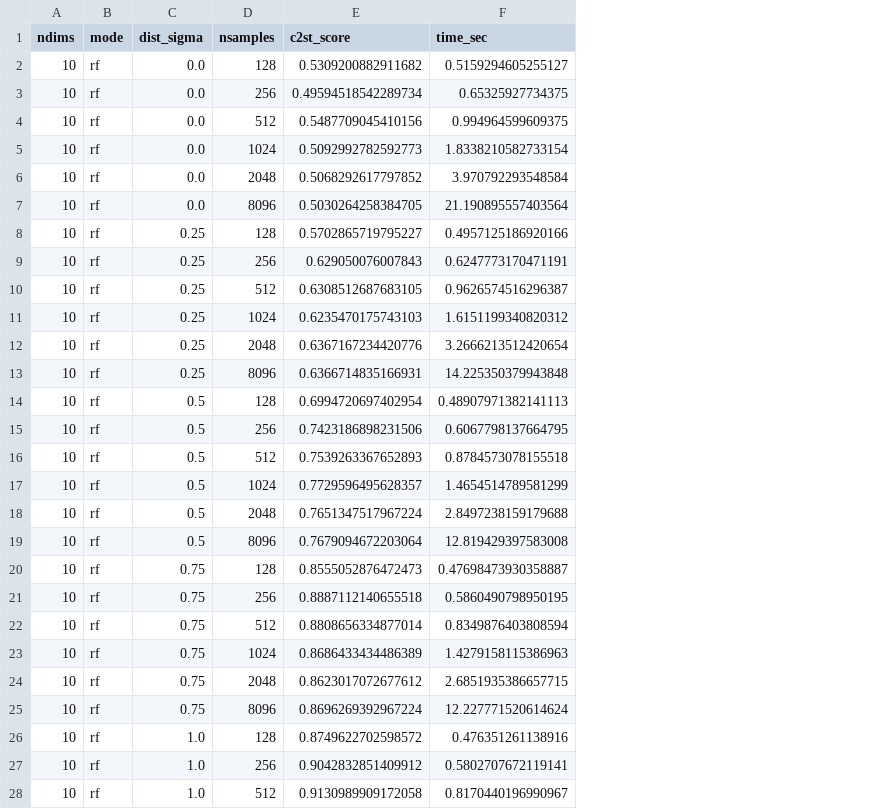
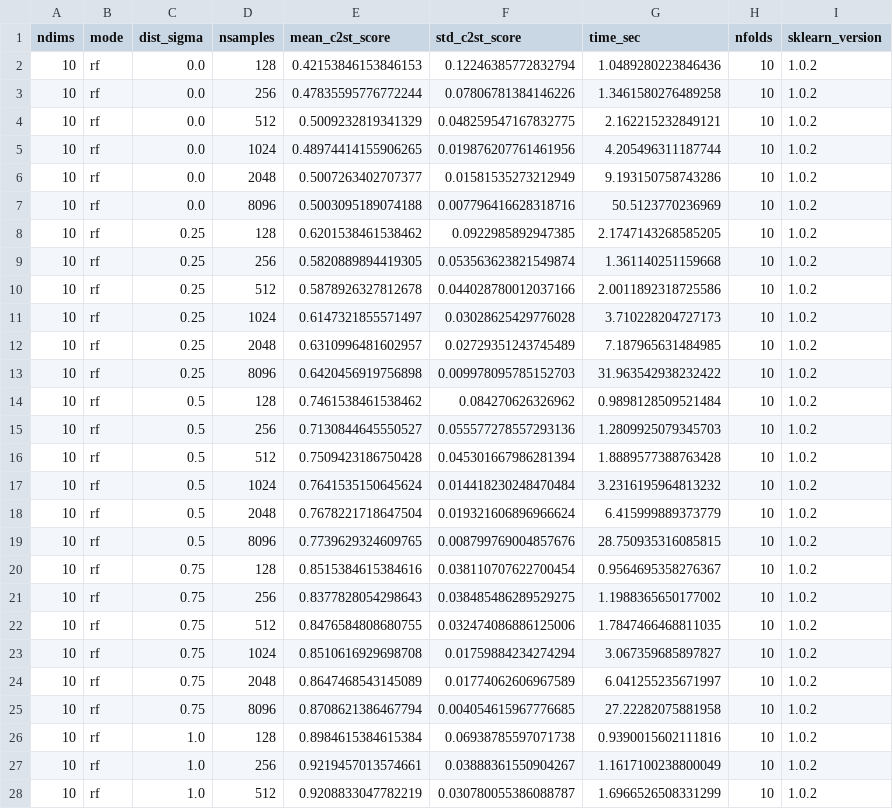
Before and after one commit to psteinb/c2st, a CSV file: rsc/rf_results.csv, drawn as a sheet; only a part is shown; removed rows and columns are numbered as before the commit, all else as after; the diff covers the shown part only; the diff names each change by its address in the sheet, - before the commit and + after, or states it on an @@ line.

```diff
--- a/rsc/rf_results.csv
+++ b/rsc/rf_results.csv
-column E (c2st_score), rows 2-28: 0.5309200882911682 | 0.49594518542289734 | 0.5487709045410156 | 0.5092992782592773 | 0.5068292617797852 | 0.5030264258384705 | 0.5702865719795227 | 0.629050076007843 | 0.6308512687683105 | 0.6235470175743103 | 0.6367167234420776 | 0.6366714835166931 | 0.6994720697402954 | 0.7423186898231506 | 0.7539263367652893 | 0.7729596495628357 | 0.7651347517967224 | 0.7679094672203064 | 0.8555052876472473 | 0.8887112140655518 | 0.8808656334877014 | 0.8686433434486389 | 0.8623017072677612 | 0.8696269392967224 | 0.8749622702598572 | 0.9042832851409912 | 0.9130989909172058
+column E (mean_c2st_score), rows 2-28: 0.42153846153846153 | 0.47835595776772244 | 0.5009232819341329 | 0.48974414155906265 | 0.5007263402707377 | 0.5003095189074188 | 0.6201538461538462 | 0.5820889894419305 | 0.5878926327812678 | 0.6147321855571497 | 0.6310996481602957 | 0.6420456919756898 | 0.7461538461538462 | 0.7130844645550527 | 0.7509423186750428 | 0.7641535150645624 | 0.7678221718647504 | 0.7739629324609765 | 0.8515384615384616 | 0.8377828054298643 | 0.8476584808680755 | 0.8510616929698708 | 0.8647468543145089 | 0.8708621386467794 | 0.8984615384615384 | 0.9219457013574661 | 0.9208833047782219
+column F (std_c2st_score), rows 2-28: 0.12246385772832794 | 0.07806781384146226 | 0.048259547167832775 | 0.019876207761461956 | 0.01581535273212949 | 0.007796416628318716 | 0.0922985892947385 | 0.053563623821549874 | 0.044028780012037166 | 0.03028625429776028 | 0.02729351243745489 | 0.009978095785152703 | 0.084270626326962 | 0.055577278557293136 | 0.045301667986281394 | 0.014418230248470484 | 0.019321606896966624 | 0.008799769004857676 | 0.038110707622700454 | 0.038485486289529275 | 0.032474086886125006 | 0.01759884234274294 | 0.01774062606967589 | 0.004054615967776685 | 0.06938785597071738 | 0.03888361550904267 | 0.030780055386088787
+column H (nfolds), rows 2-28: all 10
+column I (sklearn_version), rows 2-28: all 1.0.2
-G2 (time_sec): 0.5159294605255127
+G2 (time_sec): 1.0489280223846436
-G3 (time_sec): 0.65325927734375
+G3 (time_sec): 1.3461580276489258
-G4 (time_sec): 0.994964599609375
+G4 (time_sec): 2.162215232849121
-G5 (time_sec): 1.8338210582733154
+G5 (time_sec): 4.205496311187744
-G6 (time_sec): 3.970792293548584
+G6 (time_sec): 9.193150758743286
-G7 (time_sec): 21.190895557403564
+G7 (time_sec): 50.5123770236969
-G8 (time_sec): 0.4957125186920166
+G8 (time_sec): 2.1747143268585205
-G9 (time_sec): 0.6247773170471191
+G9 (time_sec): 1.361140251159668
-G10 (time_sec): 0.9626574516296387
+G10 (time_sec): 2.0011892318725586
-G11 (time_sec): 1.6151199340820312
+G11 (time_sec): 3.710228204727173
-G12 (time_sec): 3.2666213512420654
+G12 (time_sec): 7.187965631484985
-G13 (time_sec): 14.225350379943848
+G13 (time_sec): 31.963542938232422
-G14 (time_sec): 0.48907971382141113
+G14 (time_sec): 0.9898128509521484
-G15 (time_sec): 0.6067798137664795
+G15 (time_sec): 1.2809925079345703
-G16 (time_sec): 0.8784573078155518
+G16 (time_sec): 1.8889577388763428
-G17 (time_sec): 1.4654514789581299
+G17 (time_sec): 3.2316195964813232
-G18 (time_sec): 2.8497238159179688
+G18 (time_sec): 6.415999889373779
-G19 (time_sec): 12.819429397583008
+G19 (time_sec): 28.750935316085815
-G20 (time_sec): 0.47698473930358887
+G20 (time_sec): 0.9564695358276367
-G21 (time_sec): 0.5860490798950195
+G21 (time_sec): 1.1988365650177002
-G22 (time_sec): 0.8349876403808594
+G22 (time_sec): 1.7847466468811035
-G23 (time_sec): 1.4279158115386963
+G23 (time_sec): 3.067359685897827
-G24 (time_sec): 2.6851935386657715
+G24 (time_sec): 6.041255235671997
-G25 (time_sec): 12.227771520614624
+G25 (time_sec): 27.22282075881958
-G26 (time_sec): 0.476351261138916
+G26 (time_sec): 0.9390015602111816
-G27 (time_sec): 0.5802707672119141
+G27 (time_sec): 1.1617100238800049
-G28 (time_sec): 0.8170440196990967
+G28 (time_sec): 1.6966526508331299
```
Also changed, not shown: 27 edited cells elsewhere in this file, rsc/nn_results.csv, 4 other files.
